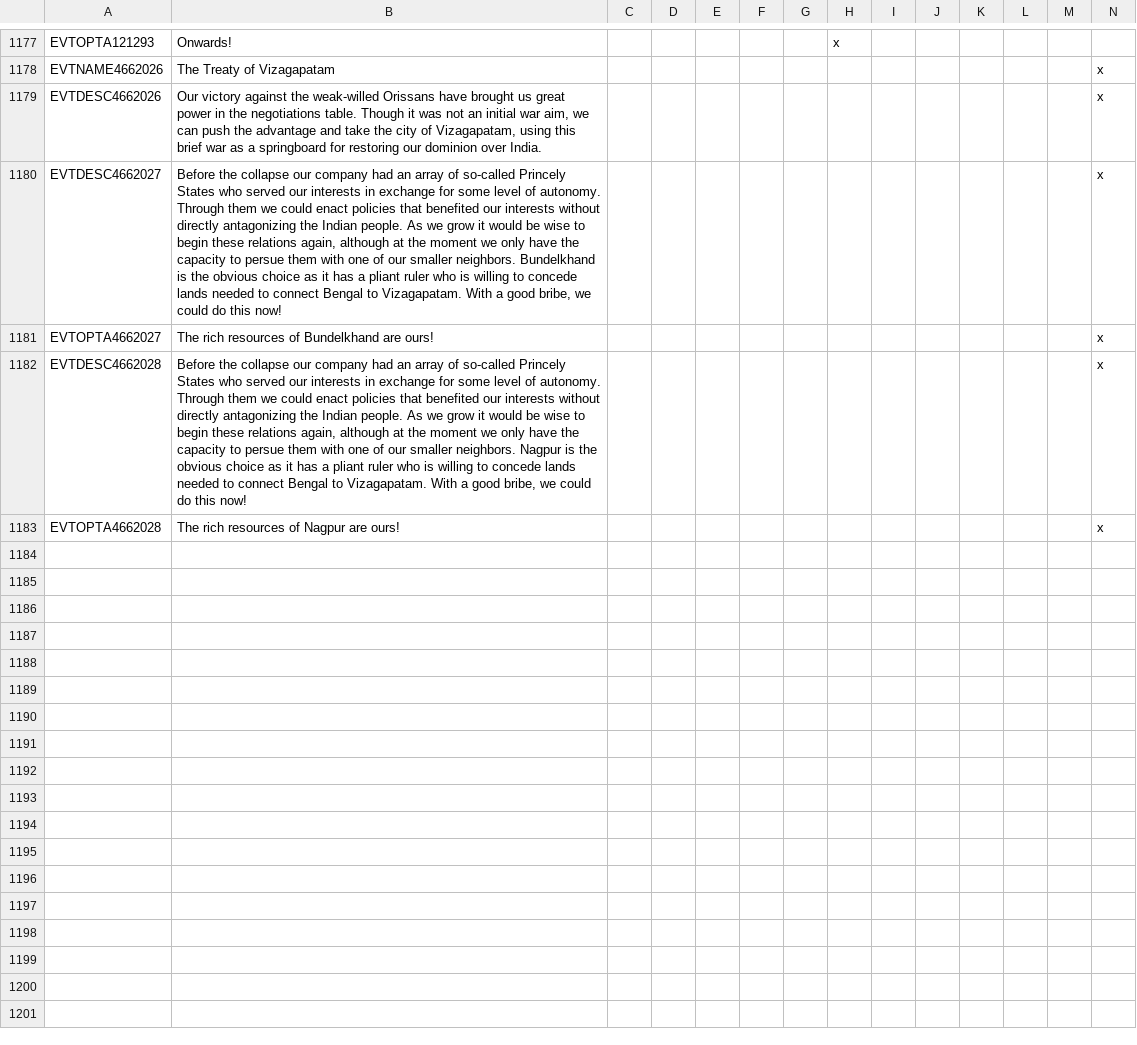
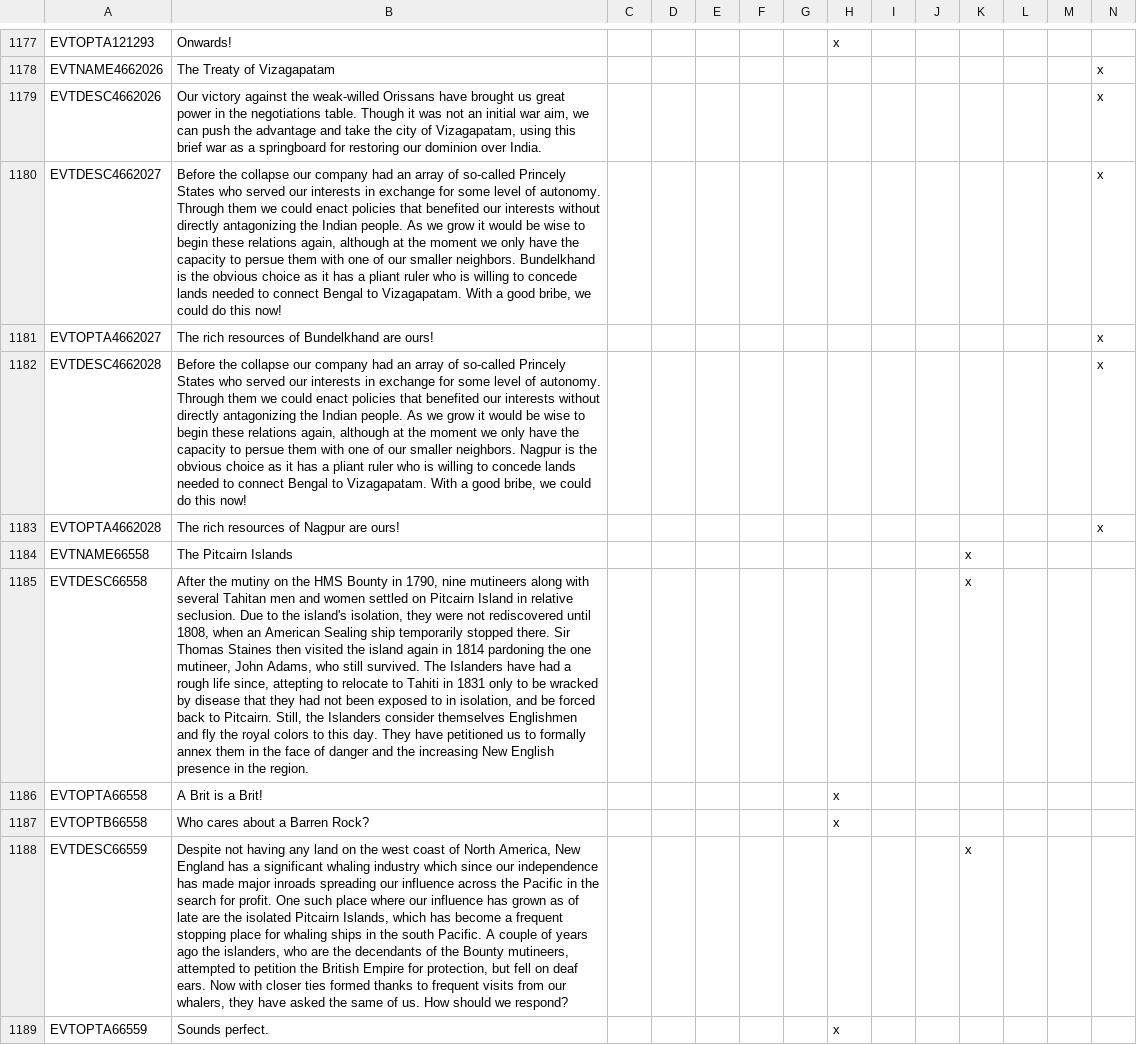
Before and after one commit to Newpoleon/Napoleons-Legacy-EEM, a CSV file: Napoleon's Legacy EEM/localisation/00_NPL_events.csv, drawn as a sheet; only a part is shown, gaps mark what is left out; rows hold the shown columns only; the diff names each change by its address in the sheet, - before the commit and + after, or states it on an @@ line.

Commit message:
German Events/Decision Updates
- "Support Ruhr Industrialism" changed to "Support Silesian Industrialism", and now requires Prussia to own Silesia. This makes more sense than what was the deactivated version of this decision, which involved the baltics instead, as there is coal in Silesia.
- Supporting the Biesterfelds can be done regardless of whether Prussia exists, as the ruling was made independent of Hohenzollern interference anyway  (This will never matter)
- The Ruhr Boom needs Dortmund rather than Cologne to be available, so it can be an option before having to fight France
- Readded the "Reclaim Poland" decision, it only shows up for a Fascist or Prussian-formed Germany, and is not available to Prussia or NGF
- Von Moltke's Reforms are available for TEU if Prussia has not yet passed them
- Removed the "bismarck_in_the_reich" flag and replaced it with the "von_bismarck_appointed" flag the decision uses. I'm not sure what the purpose of the "bismarck_in_the_reich" flag was, it doesn't seem like it would be different than the "von_bismarck_appointed" flag and there is no event/decision in the game which sets it. So it currently only prevents the Prussia/Teutonica flavor from firing. Might be an artifact from an older verison.
- Added a global flag for if the Rheinbund gets formed via decision rather than uniting through the Frankfurt event chain, this will be important later
- Line cleanup in various files
-Tonga now exists at the start of the game in CAN's sphere
-Added an event for Pitcairn Island petitioning for annexation, set up for a to-be-made CAN-NEN rivalry over the pacific

```diff
--- a/Napoleon's Legacy EEM/localisation/00_NPL_events.csv
+++ b/Napoleon's Legacy EEM/localisation/00_NPL_events.csv
+row 1184: EVTNAME66558 | The Pitcairn Islands |  |  |  |  |  |  |  |  | x
+row 1185: EVTDESC66558 | After the mutiny on the HMS Bounty in 1790, nine mutineers along with several Tahitan men and women settled on Pitcairn Island in relative seclusion. Due to the island's isolation, they were not rediscovered until 1808, when an American Sealing ship temporarily stopped there. Sir Thomas Staines then visited the island again in 1814 pardoning the one mutineer, John Adams, who still survived. The Islanders have had a rough life since, attepting to relocate to Tahiti in 1831 only to be wracked by disease that they had not been exposed to in isolation, and be forced back to Pitcairn. Still, the Islanders consider themselves Englishmen and fly the royal colors to this day. They have petitioned us to formally annex them in the face of danger and the increasing New English presence in the region. |  |  |  |  |  |  |  |  | x
+row 1186: EVTOPTA66558 | A Brit is a Brit! |  |  |  |  |  | x
+row 1187: EVTOPTB66558 | Who cares about a Barren Rock? |  |  |  |  |  | x
+row 1188: EVTDESC66559 | Despite not having any land on the west coast of North America, New England has a significant whaling industry which since our independence has made major inroads spreading our influence across the Pacific in the search for profit. One such place where our influence has grown as of late are the isolated Pitcairn Islands, which has become a frequent stopping place for whaling ships in the south Pacific. A couple of years ago the islanders, who are the decendants of the Bounty mutineers, attempted to petition the British Empire for protection, but fell on deaf ears. Now with closer ties formed thanks to frequent visits from our whalers, they have asked the same of us. How should we respond? |  |  |  |  |  |  |  |  | x
+row 1189: EVTOPTA66559 | Sounds perfect. |  |  |  |  |  | x
```
Also changed, not shown: 9 other files.
